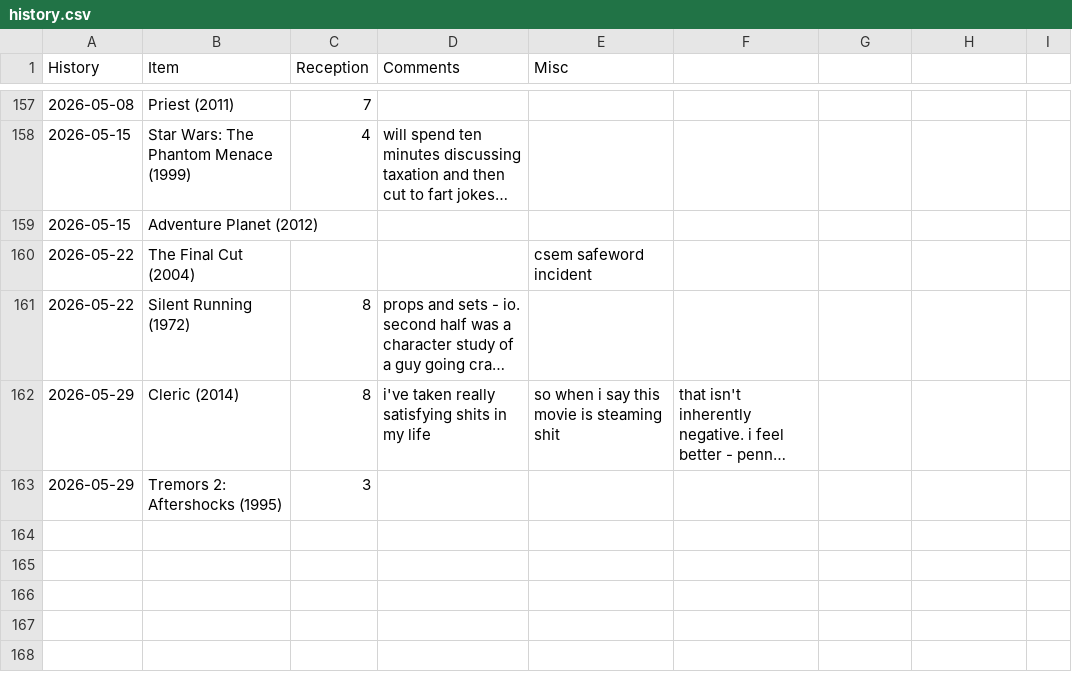
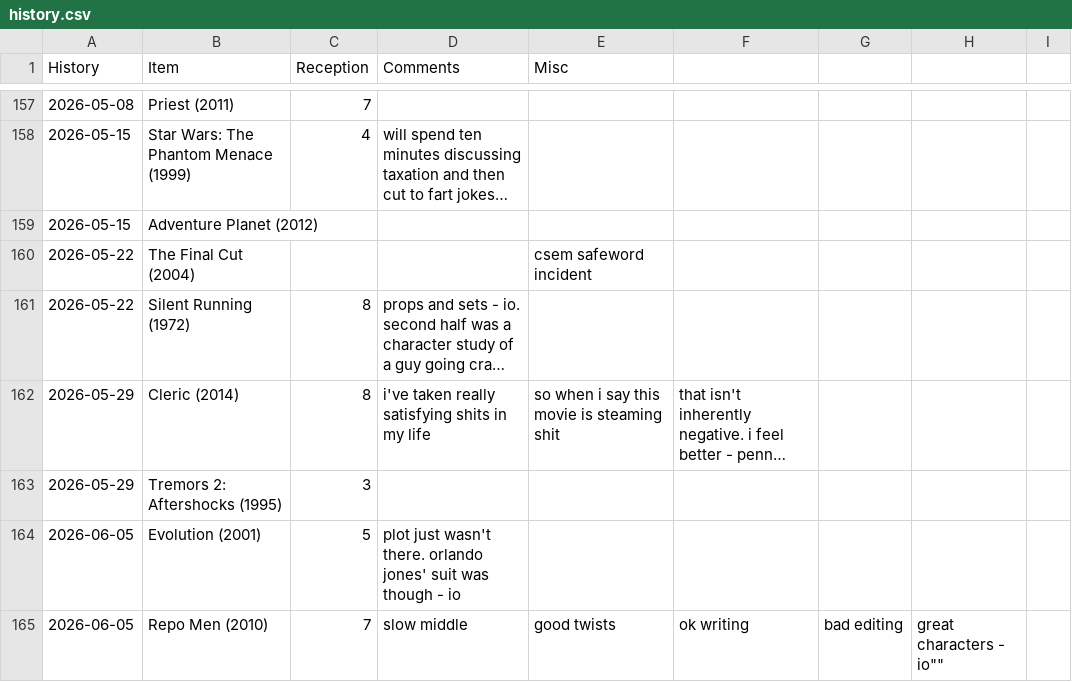
Before and after one commit to graevy/badscifi, a CSV file: history.csv, drawn as a sheet; only a part is shown, gaps mark what is left out; long unchanged cells end in …; the diff names each change by its address in the sheet, - before the commit and + after, or states it on an @@ line.

```diff
--- a/history.csv
+++ b/history.csv
+row 164: 2026-06-05 | Evolution (2001) | 5 | plot just wasn't there. orlando jones' suit was though - io
+row 165: 2026-06-05 | Repo Men (2010) | 7 | slow middle | good twists | ok writing | bad editing | great characters - io""
```
Also changed, not shown: 1 other file.
